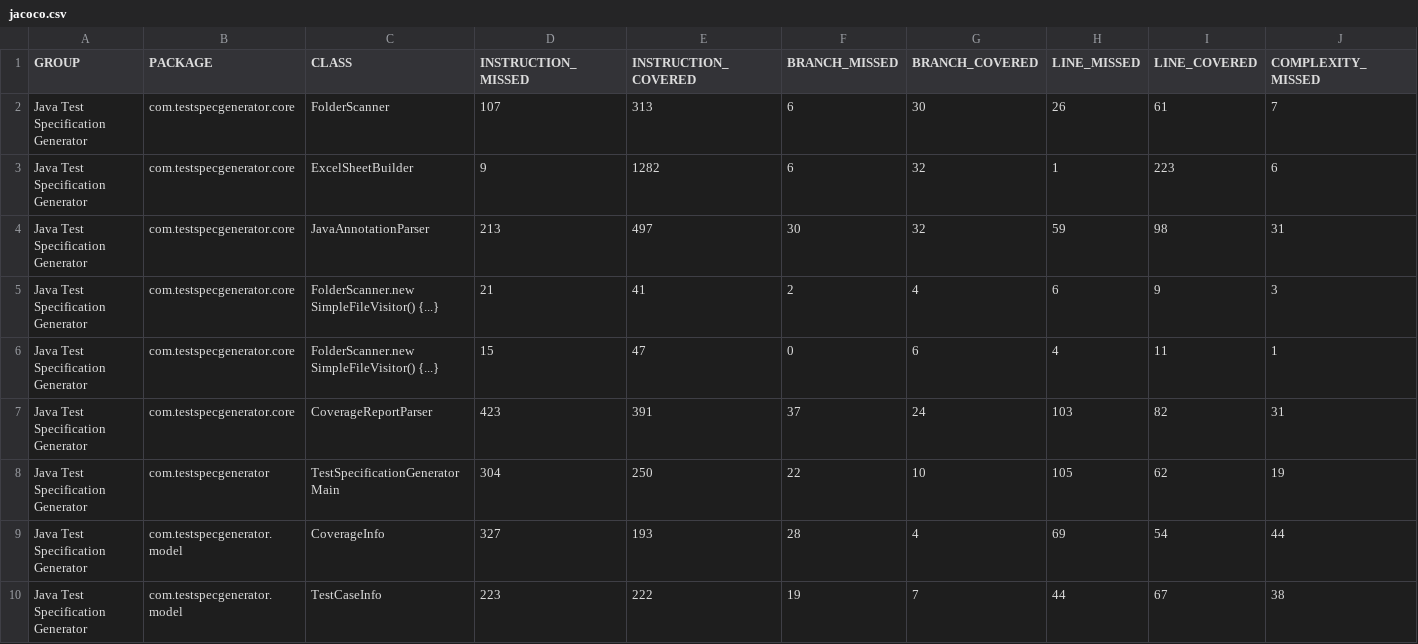
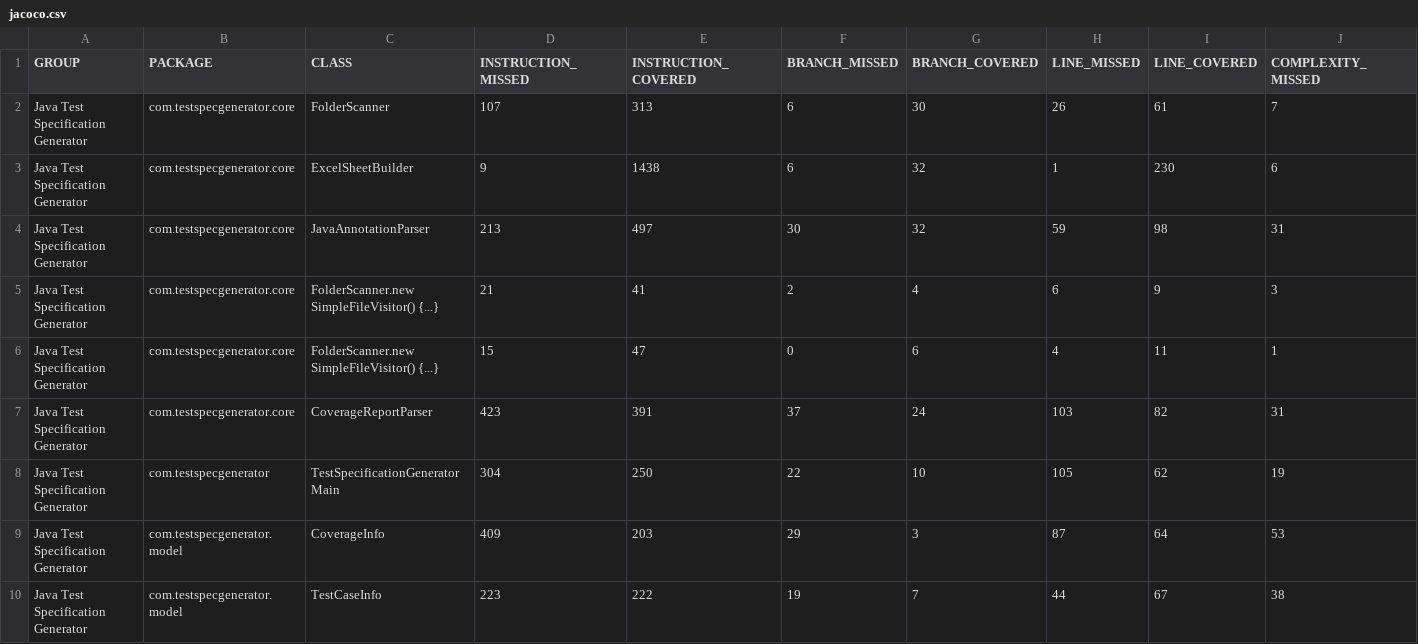
Before and after one commit to shiftrepo/aws, a CSV file: container/claudecode/java-test-specs/target/site/jacoco/jacoco.csv, drawn as a sheet; only a part is shown; removed rows and columns are numbered as before the commit, all else as after; rows hold the shown columns only; the diff names each change by its address in the sheet, - before the commit and + after, or states it on an @@ line.

```diff
--- a/container/claudecode/java-test-specs/target/site/jacoco/jacoco.csv
+++ b/container/claudecode/java-test-specs/target/site/jacoco/jacoco.csv
-E3 (INSTRUCTION_COVERED): 1282
+E3 (INSTRUCTION_COVERED): 1438
-I3 (LINE_COVERED): 223
+I3 (LINE_COVERED): 230
-row 9: Java Test Specification Generator | com.testspecgenerator.model | CoverageInfo | 327 | 193 | 28 | 4 | 69 | 54 | 44
+row 9: Java Test Specification Generator | com.testspecgenerator.model | CoverageInfo | 409 | 203 | 29 | 3 | 87 | 64 | 53
```
Also changed, not shown: 6 other files.
